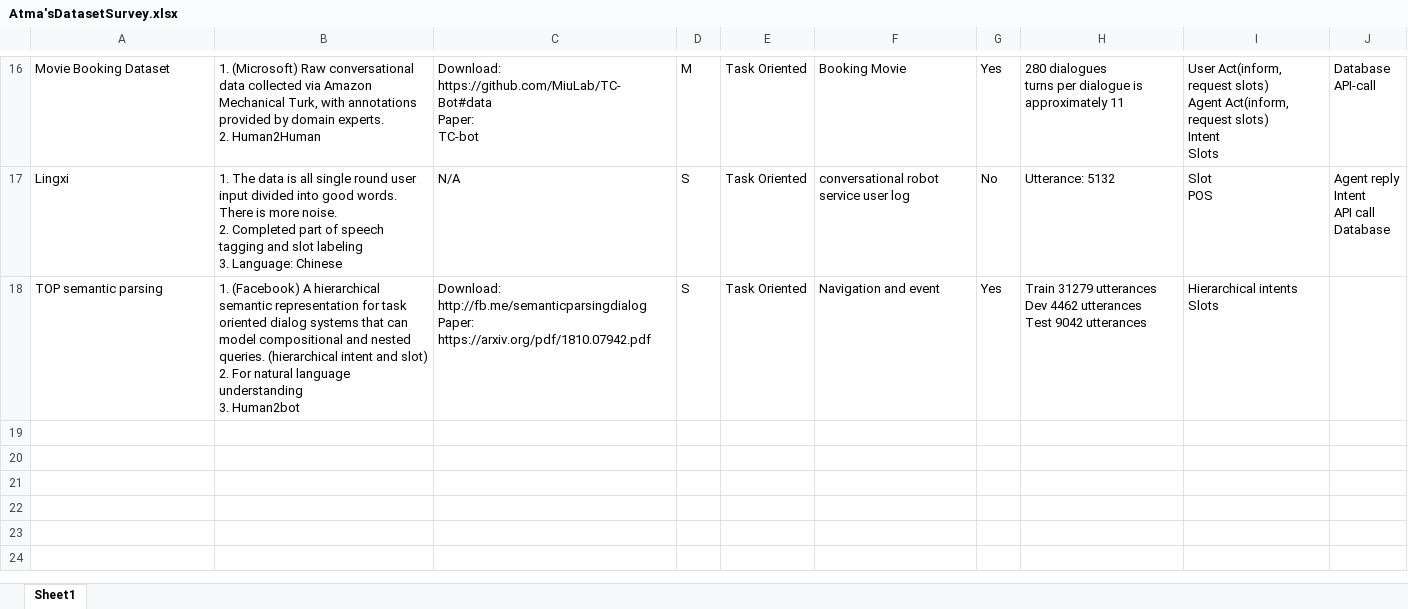
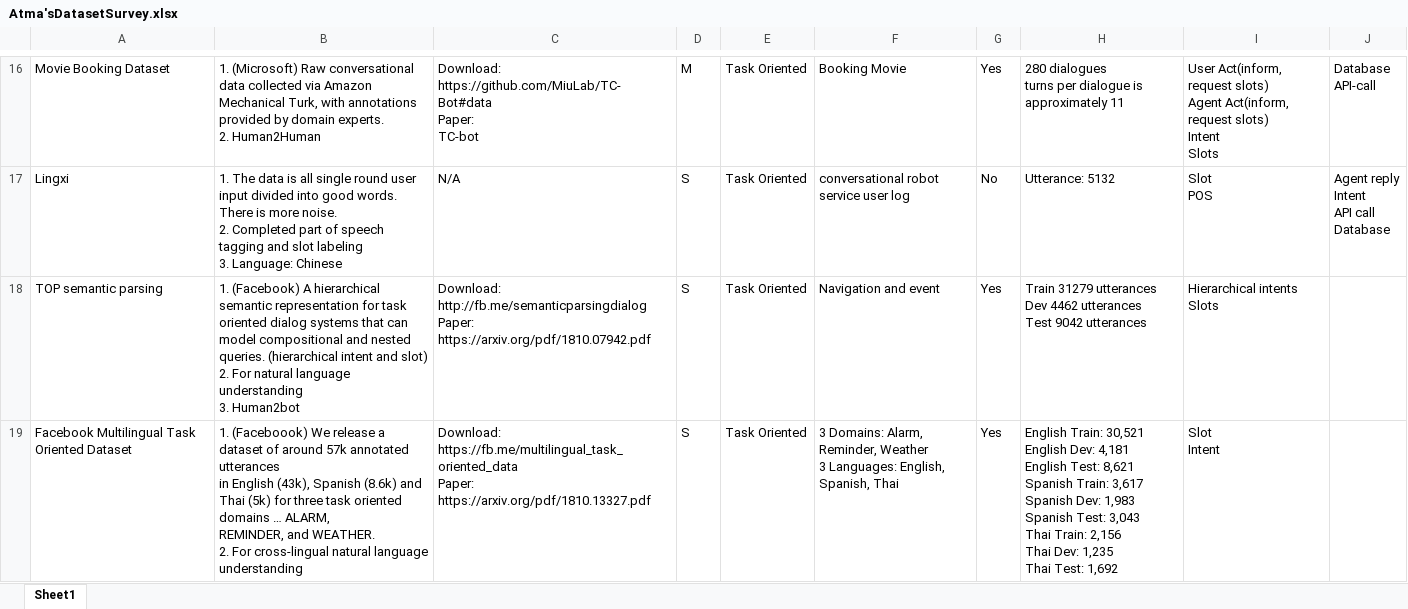
Before and after one commit to AtmaHou/Task-Oriented-Dialogue-Research-Progress-Survey, an Excel workbook: Atma'sDatasetSurvey.xlsx, sheet Sheet1, drawn as a sheet; only a part is shown, gaps mark what is left out; values as stored, in another font and other column widths than the file's, no borders; ↵ is a line break in a cell; the diff names each change by its address in the sheet, - before the commit and + after, or states it on an @@ line.

Commit message:
added Facebook Multilingual Task Oriented Dataset

```diff
--- a/Atma'sDatasetSurvey.xlsx (sheet Sheet1)
+++ b/Atma'sDatasetSurvey.xlsx (sheet Sheet1)
+row 19: Facebook Multilingual Task Oriented Dataset | 1. (Faceboook) We release a dataset of around 57k annotated utterances ↵ in English (43k), Spanish (8.6k) and Thai (5k) for three task oriented domains … ALARM, ↵ REMINDER, and WEATHER. ↵ 2. For cross-lingual natural language understanding | Download: https://fb.me/multilingual_task_oriented_data ↵ Paper: https://arxiv.org/pdf/1810.13327.pdf | S | Task Oriented | 3 Domains: Alarm, Reminder, Weather ↵ 3 Languages: English, Spanish, Thai | Yes | English Train: 30,521 ↵ English Dev: 4,181 ↵ English Test: 8,621 ↵ Spanish Train: 3,617 ↵ Spanish Dev: 1,983 ↵ Spanish Test: 3,043 ↵ Thai Train: 2,156 ↵ Thai Dev: 1,235 ↵ Thai Test: 1,692 | Slot ↵ Intent
```
Also changed, not shown: 1 other file.
